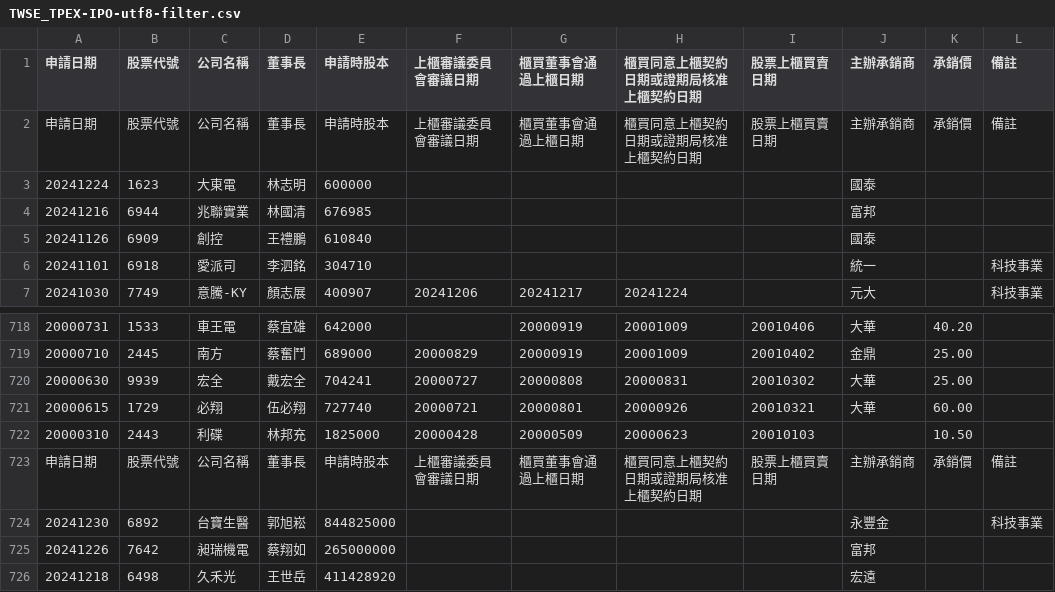
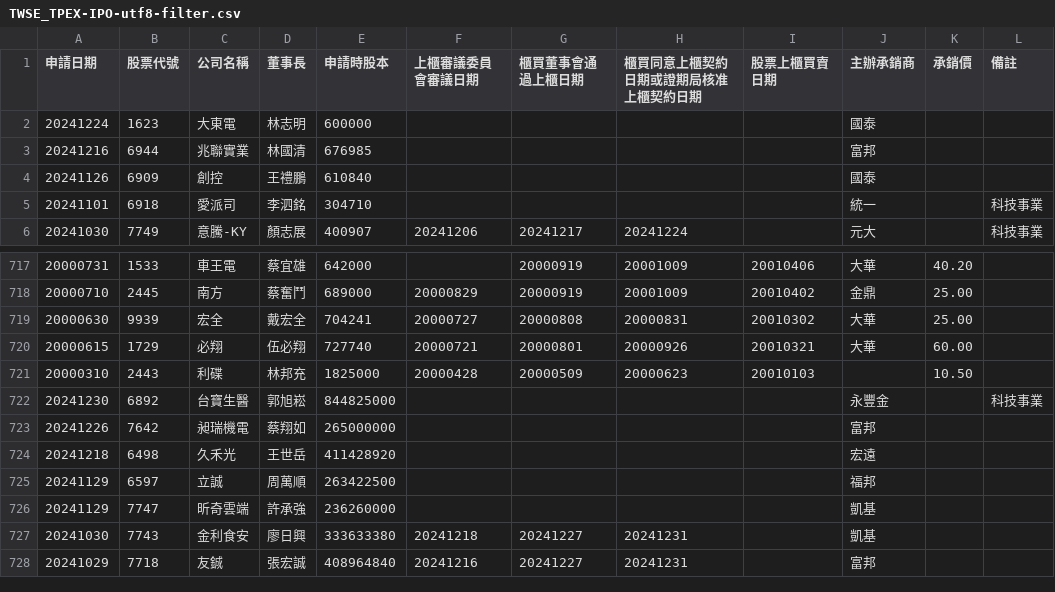
Before and after one commit to wenchiehlee/Selenium-Actions.IPO, a CSV file: TWSE_TPEX-IPO-utf8-filter.csv, drawn as a sheet; only a part is shown, gaps mark what is left out; the shorter side is filled out with more unchanged rows.

```diff
--- a/TWSE_TPEX-IPO-utf8-filter.csv
+++ b/TWSE_TPEX-IPO-utf8-filter.csv
@@ -1,3 +1,2 @@
 申請日期,股票代號,公司名稱,董事長,申請時股本,上櫃審議委員會審議日期,櫃買董事會通過上櫃日期,櫃買同意上櫃契約日期或證期局核准上櫃契約日期,股票上櫃買賣日期,主辦承銷商,承銷價,備註
-申請日期,股票代號,公司名稱,董事長,申請時股本,上櫃審議委員會審議日期,櫃買董事會通過上櫃日期,櫃買同意上櫃契約日期或證期局核准上櫃契約日期,股票上櫃買賣日期,主辦承銷商,承銷價,備註
 20241224,1623,大東電,林志明,600000,,,,,國泰,,
@@ -722,3 +721,2 @@
 20000310,2443,利碟,林邦充,1825000,20000428,20000509,20000623,20010103,,10.50,
-申請日期,股票代號,公司名稱,董事長,申請時股本,上櫃審議委員會審議日期,櫃買董事會通過上櫃日期,櫃買同意上櫃契約日期或證期局核准上櫃契約日期,股票上櫃買賣日期,主辦承銷商,承銷價,備註
 20241230,6892,台寶生醫,郭旭崧,844825000,,,,,永豐金,,科技事業
```
Also changed, not shown: 6 other files.
